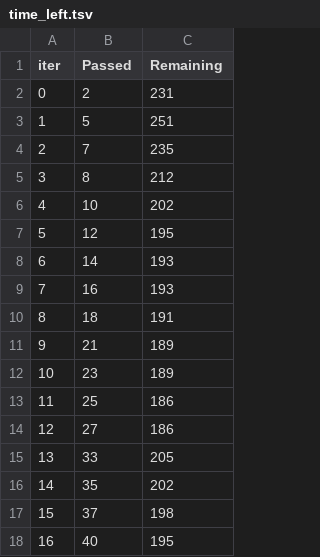
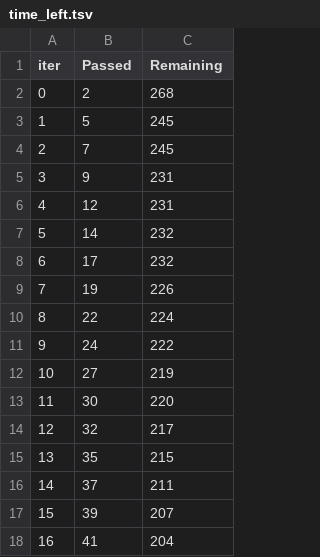
Before and after one commit to hafizharis246/mlproject, a TSV file: catboost_info/time_left.tsv, drawn as a sheet; only a part is shown; the diff covers the shown part only.

```diff
--- a/catboost_info/time_left.tsv
+++ b/catboost_info/time_left.tsv
@@ -1,18 +1,18 @@
 iter	Passed	Remaining
-0	2	231
-1	5	251
-2	7	235
-3	8	212
-4	10	202
-5	12	195
-6	14	193
-7	16	193
-8	18	191
-9	21	189
-10	23	189
-11	25	186
-12	27	186
-13	33	205
-14	35	202
-15	37	198
-16	40	195
+0	2	268
+1	5	245
+2	7	245
+3	9	231
+4	12	231
+5	14	232
+6	17	232
+7	19	226
+8	22	224
+9	24	222
+10	27	219
+11	30	220
+12	32	217
+13	35	215
+14	37	211
+15	39	207
+16	41	204
```
Also changed, not shown: 162 edited cells elsewhere in this file, 8 other files.
